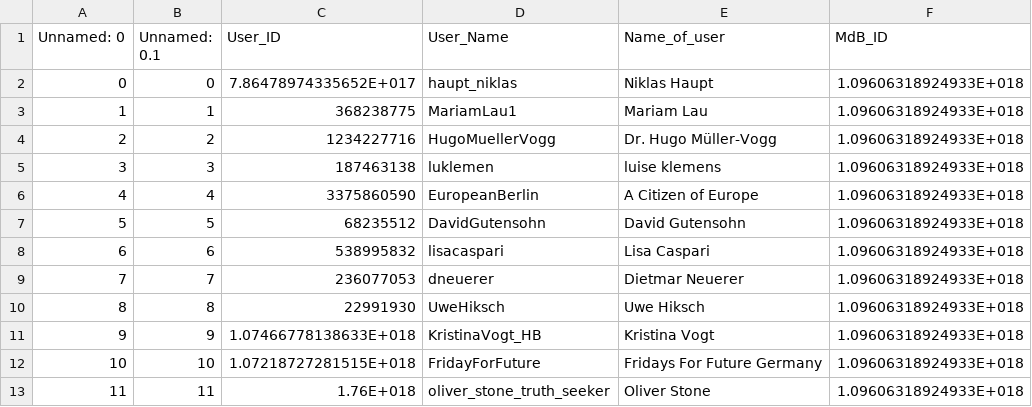
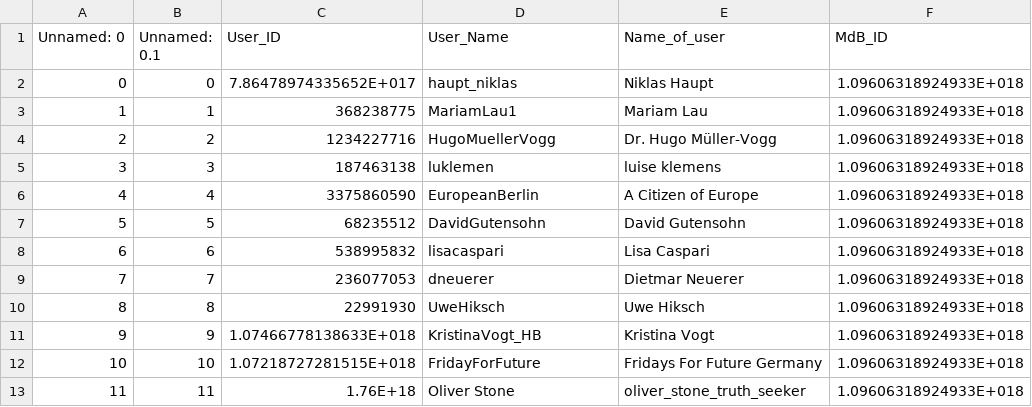
Before and after one commit to benattali/followpol, a CSV file: followpol/data_files/twitter_data.csv, drawn as a sheet; only a part is shown; the diff names each change by its address in the sheet, - before the commit and + after, or states it on an @@ line.

```diff
--- a/followpol/data_files/twitter_data.csv
+++ b/followpol/data_files/twitter_data.csv
-C13 (User_ID): 1.76E+018
+C13 (User_ID): 1.76E+18
-D13 (User_Name): oliver_stone_truth_seeker
+D13 (User_Name): Oliver Stone
-E13 (Name_of_user): Oliver Stone
+E13 (Name_of_user): oliver_stone_truth_seeker
```
Also changed, not shown: 4 other files.
